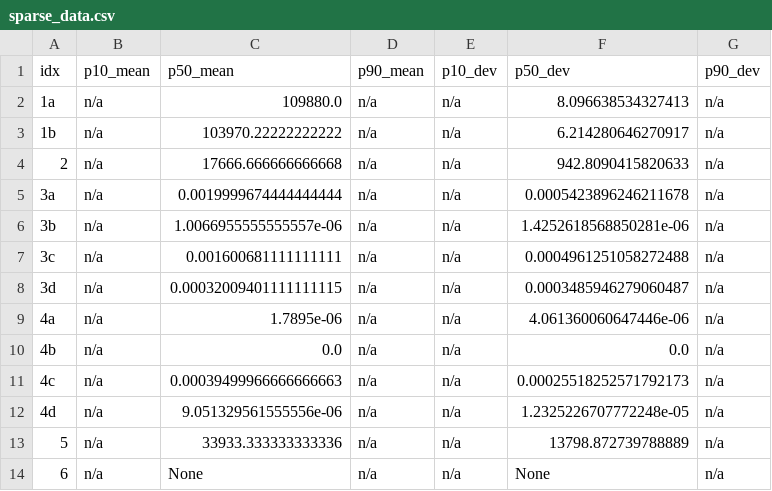
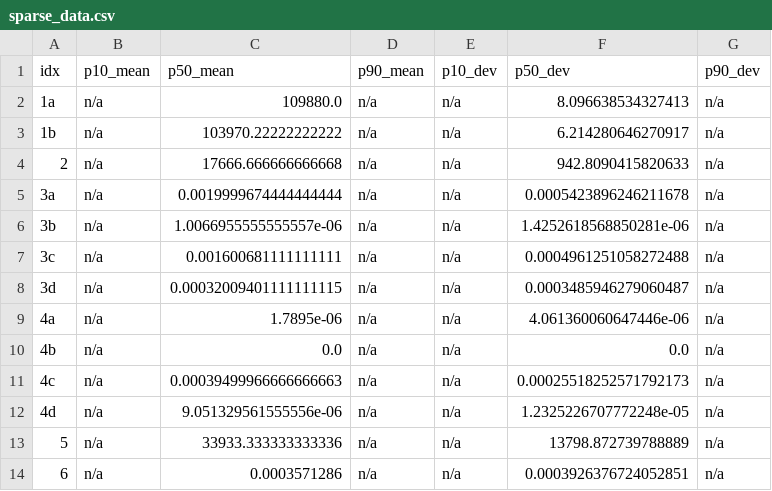
Before and after one commit to fluidflower/stuttgart, a CSV file: sparse_data.csv, drawn as a sheet.

Commit message:
[sparse_data] update prediction for mass in seal A

```diff
--- a/sparse_data.csv
+++ b/sparse_data.csv
@@ -13,2 +13,2 @@ idx,p10_mean,p50_mean,p90_mean,p10_dev,p50_dev,p90_dev
 5,n/a,33933.333333333336,n/a,n/a,13798.872739788889,n/a
-6,n/a,None,n/a,n/a,None,n/a
+6,n/a,0.0003571286,n/a,n/a,0.0003926376724052851,n/a
```
